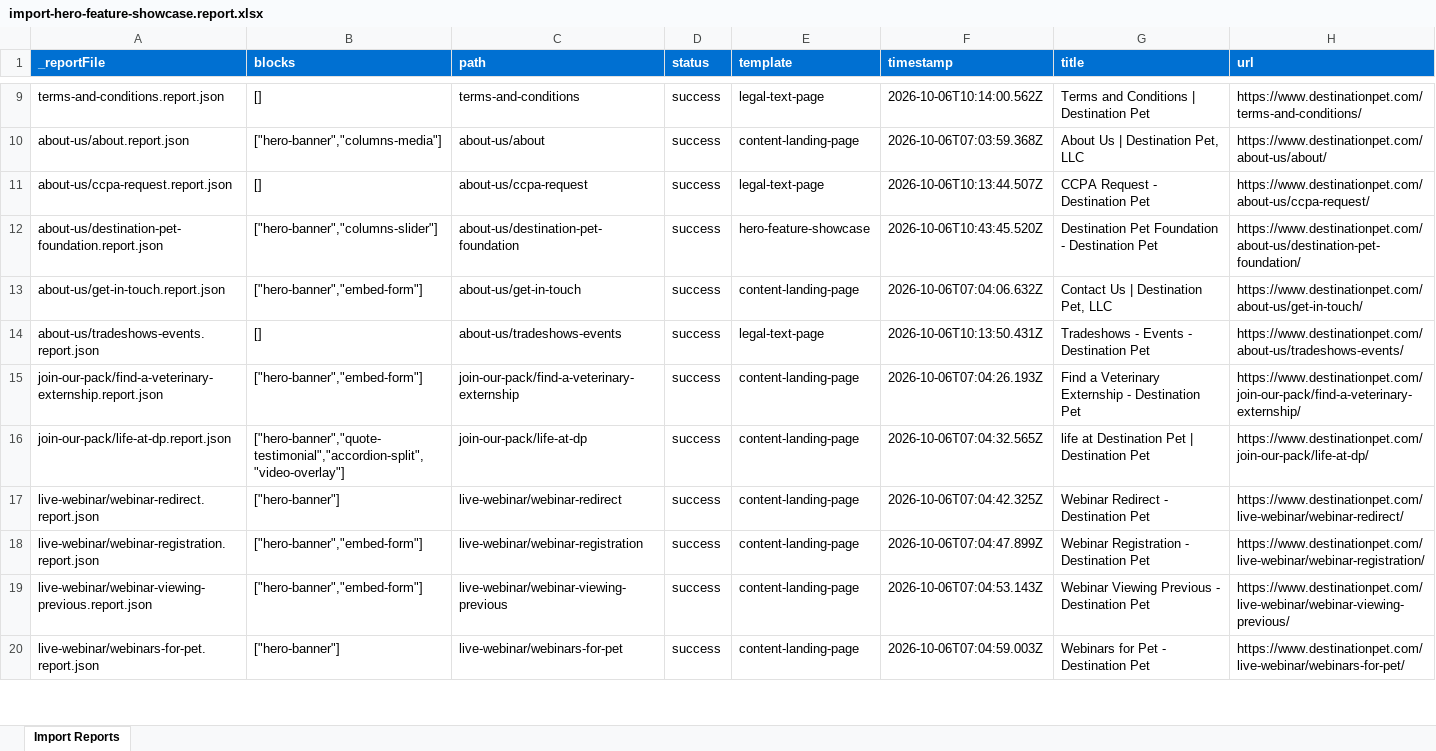
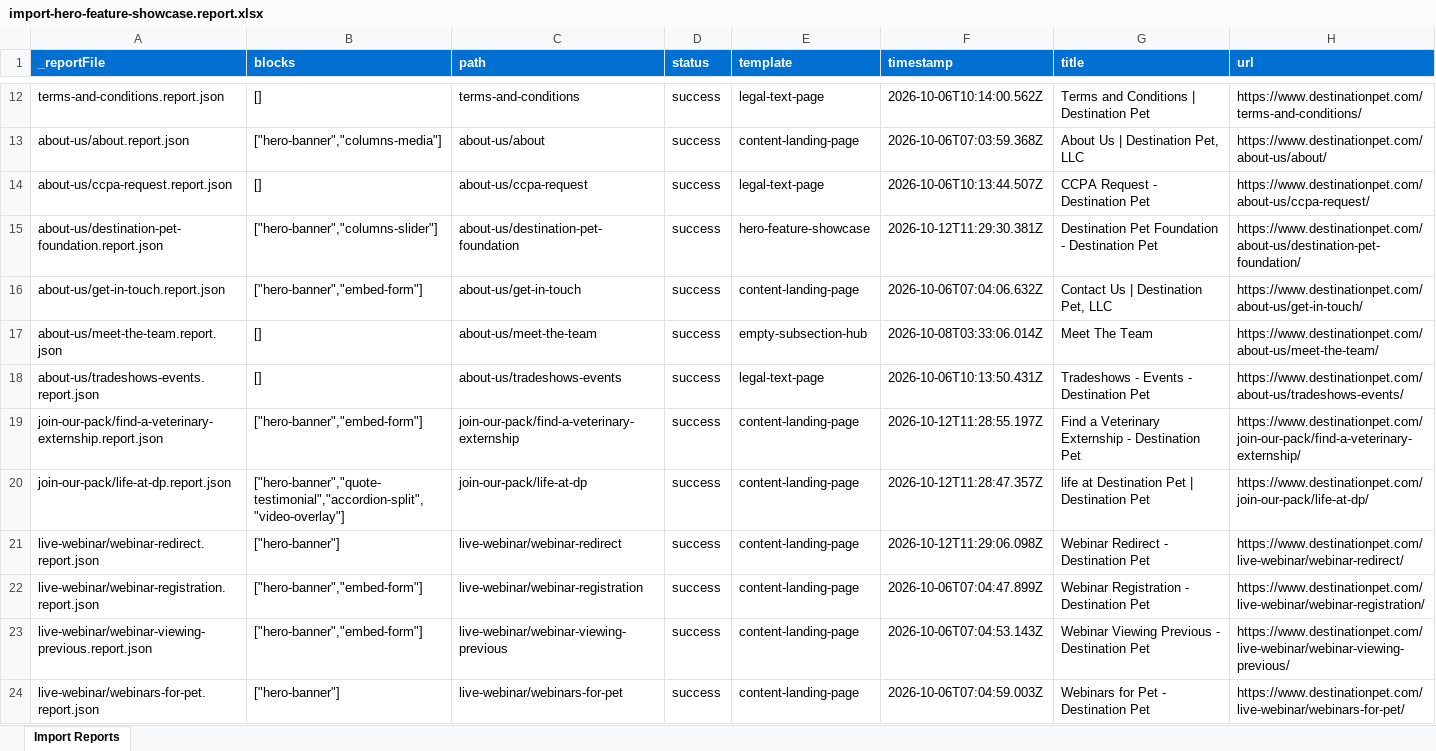
Before and after one commit to dishant246/eds-demo-destination-pet, an Excel workbook: tools/importer/reports/import-hero-feature-showcase.report.xlsx, sheet Import Reports, drawn as a sheet; only a part is shown, gaps mark what is left out; values as stored, in another font and other column widths than the file's, no borders; addresses are those after the commit; the diff covers the shown part only; the diff names each change by its address in the sheet, - before the commit and + after, or states it on an @@ line.

```diff
--- a/tools/importer/reports/import-hero-feature-showcase.report.xlsx (sheet Import Reports)
+++ b/tools/importer/reports/import-hero-feature-showcase.report.xlsx (sheet Import Reports)
-F15 (timestamp): 2026-10-06T10:43:45.520Z
+F15 (timestamp): 2026-10-12T11:29:30.381Z
+row 17: about-us/meet-the-team.report.json | [] | about-us/meet-the-team | success | empty-subsection-hub | 2026-10-08T03:33:06.014Z | Meet The Team | https://www.destinationpet.com/about-us/meet-the-team/
-F19 (timestamp): 2026-10-06T07:04:26.193Z
+F19 (timestamp): 2026-10-12T11:28:55.197Z
-F20 (timestamp): 2026-10-06T07:04:32.565Z
+F20 (timestamp): 2026-10-12T11:28:47.357Z
-F21 (timestamp): 2026-10-06T07:04:42.325Z
+F21 (timestamp): 2026-10-12T11:29:06.098Z
```
Also changed, not shown: 4 added rows and 6 edited cells elsewhere in this sheet, tools/importer/reports/import-content-landing-page.report.xlsx, 16 other files.
